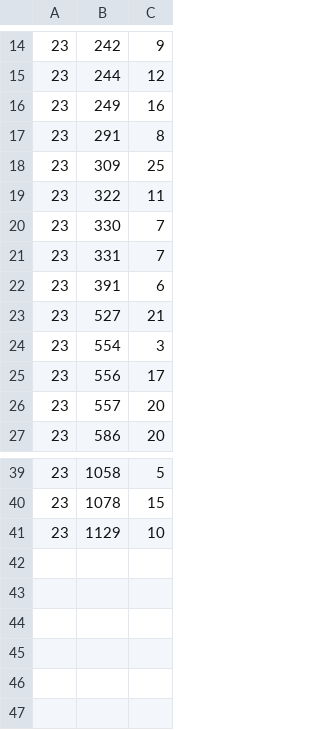
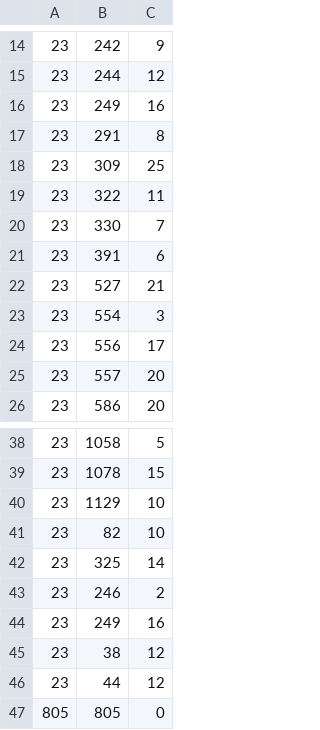
Before and after one commit to cfrasinaru/MDVSP, a CSV file: input/PullOuts.csv, drawn as a sheet; only a part is shown, gaps mark what is left out; removed rows and columns are numbered as before the commit, all else as after; the diff names each change by its address in the sheet, - before the commit and + after, or states it on an @@ line.

```diff
--- a/input/PullOuts.csv
+++ b/input/PullOuts.csv
-row 21: 23 | 331 | 7
+row 41: 23 | 82 | 10
+row 42: 23 | 325 | 14
+row 43: 23 | 246 | 2
+row 44: 23 | 249 | 16
+row 45: 23 | 38 | 12
+row 46: 23 | 44 | 12
+row 47: 805 | 805 | 0
```
Also changed, not shown: input/PullIns.csv, input/TimeTable.csv, 18 other files.
